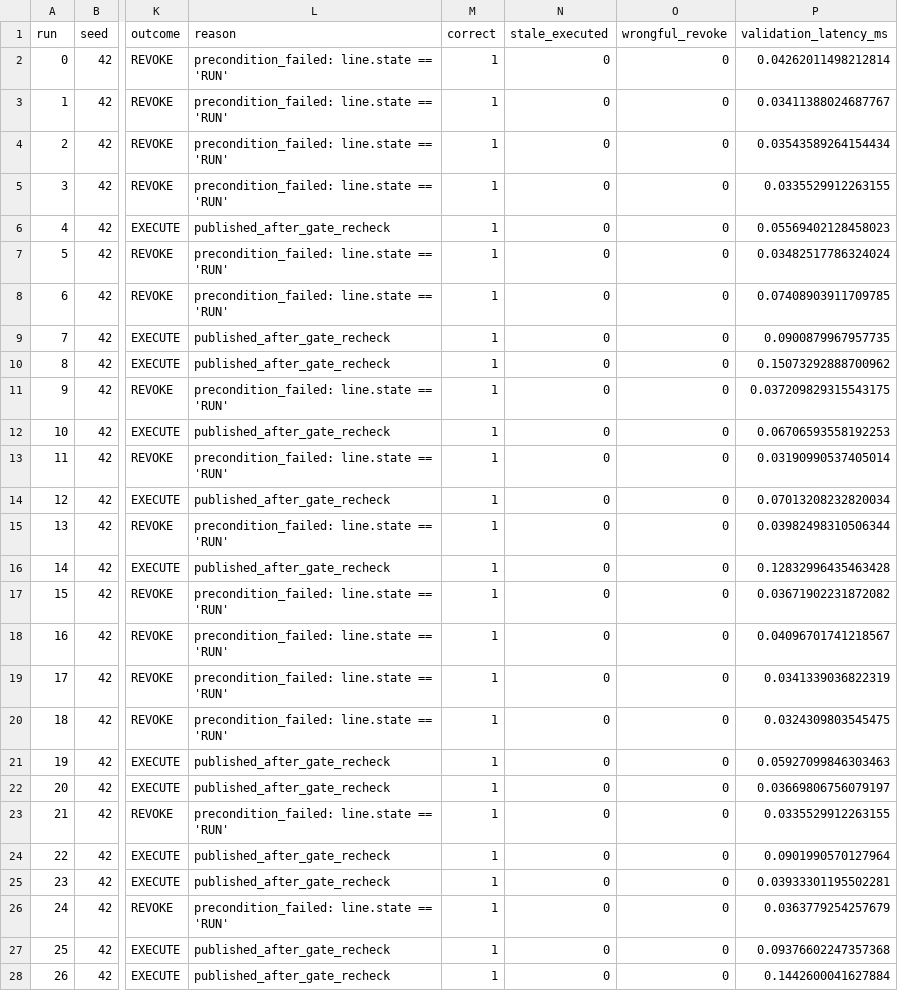
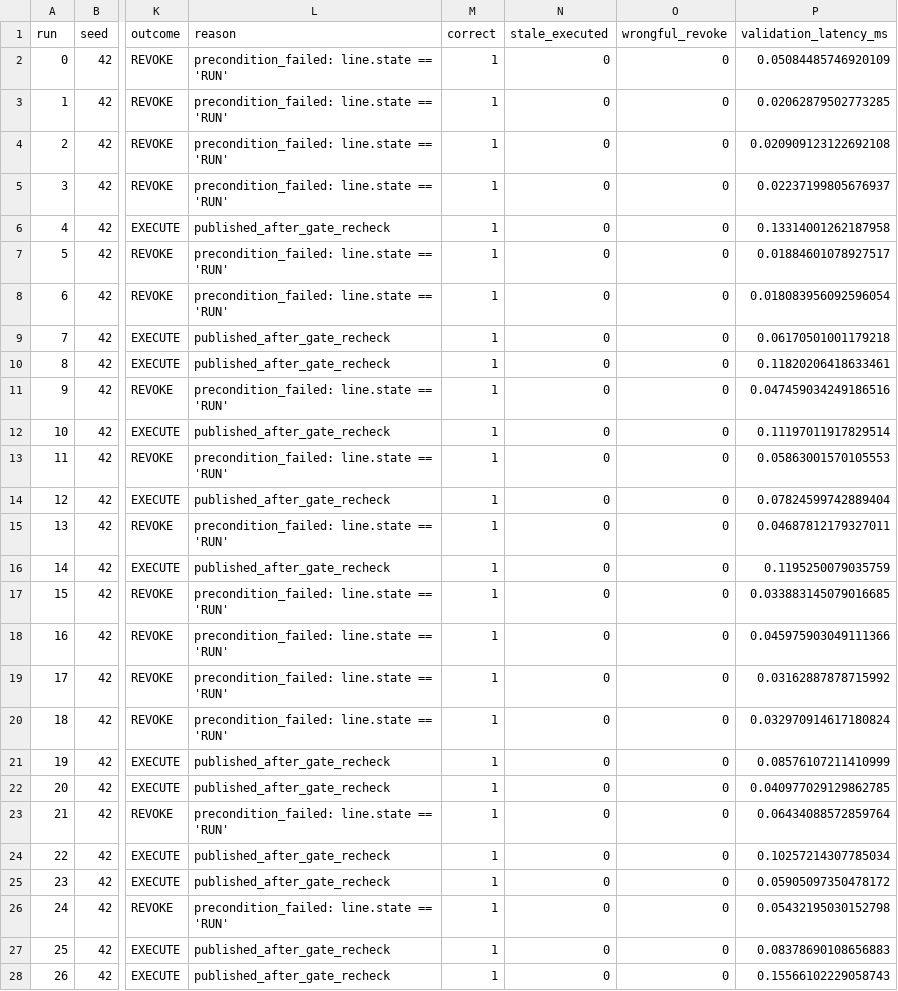
Before and after one commit to lucadagati/LD1-execution-gap-xair, a CSV file: data/execution-gap/e11_stratified_seed42.csv, drawn as a sheet; only a part is shown, gaps mark what is left out; the diff covers the shown part only; the diff names each change by its address in the sheet, - before the commit and + after, or states it on an @@ line.

```diff
--- a/data/execution-gap/e11_stratified_seed42.csv
+++ b/data/execution-gap/e11_stratified_seed42.csv
-P2 (validation_latency_ms): 0.04262011498212814
+P2 (validation_latency_ms): 0.05084485746920109
-P3 (validation_latency_ms): 0.03411388024687767
+P3 (validation_latency_ms): 0.02062879502773285
-P4 (validation_latency_ms): 0.03543589264154434
+P4 (validation_latency_ms): 0.020909123122692108
-P5 (validation_latency_ms): 0.0335529912263155
+P5 (validation_latency_ms): 0.02237199805676937
-P6 (validation_latency_ms): 0.05569402128458023
+P6 (validation_latency_ms): 0.13314001262187958
-P7 (validation_latency_ms): 0.03482517786324024
+P7 (validation_latency_ms): 0.01884601078927517
-P8 (validation_latency_ms): 0.07408903911709785
+P8 (validation_latency_ms): 0.018083956092596054
-P9 (validation_latency_ms): 0.0900879967957735
+P9 (validation_latency_ms): 0.06170501001179218
-P10 (validation_latency_ms): 0.15073292888700962
+P10 (validation_latency_ms): 0.11820206418633461
-P11 (validation_latency_ms): 0.037209829315543175
+P11 (validation_latency_ms): 0.047459034249186516
-P12 (validation_latency_ms): 0.06706593558192253
+P12 (validation_latency_ms): 0.11197011917829514
-P13 (validation_latency_ms): 0.03190990537405014
+P13 (validation_latency_ms): 0.05863001570105553
-P14 (validation_latency_ms): 0.07013208232820034
+P14 (validation_latency_ms): 0.07824599742889404
-P15 (validation_latency_ms): 0.03982498310506344
+P15 (validation_latency_ms): 0.04687812179327011
-P16 (validation_latency_ms): 0.12832996435463428
+P16 (validation_latency_ms): 0.1195250079035759
-P17 (validation_latency_ms): 0.03671902231872082
+P17 (validation_latency_ms): 0.033883145079016685
-P18 (validation_latency_ms): 0.04096701741218567
+P18 (validation_latency_ms): 0.045975903049111366
-P19 (validation_latency_ms): 0.0341339036822319
+P19 (validation_latency_ms): 0.03162887878715992
-P20 (validation_latency_ms): 0.0324309803545475
+P20 (validation_latency_ms): 0.032970914617180824
-P21 (validation_latency_ms): 0.05927099846303463
+P21 (validation_latency_ms): 0.08576107211410999
-P22 (validation_latency_ms): 0.03669806756079197
+P22 (validation_latency_ms): 0.040977029129862785
-P23 (validation_latency_ms): 0.0335529912263155
+P23 (validation_latency_ms): 0.06434088572859764
-P24 (validation_latency_ms): 0.0901990570127964
+P24 (validation_latency_ms): 0.10257214307785034
-P25 (validation_latency_ms): 0.03933301195502281
+P25 (validation_latency_ms): 0.05905097350478172
-P26 (validation_latency_ms): 0.0363779254257679
+P26 (validation_latency_ms): 0.05432195030152798
-P27 (validation_latency_ms): 0.09376602247357368
+P27 (validation_latency_ms): 0.08378690108656883
-P28 (validation_latency_ms): 0.1442600041627884
+P28 (validation_latency_ms): 0.15566102229058743
```
Also changed, not shown: 73 edited cells elsewhere in this file, data/execution-gap/e10_toctou.csv, data/execution-gap/e10_toctou_boundary.csv, 38 other files.
